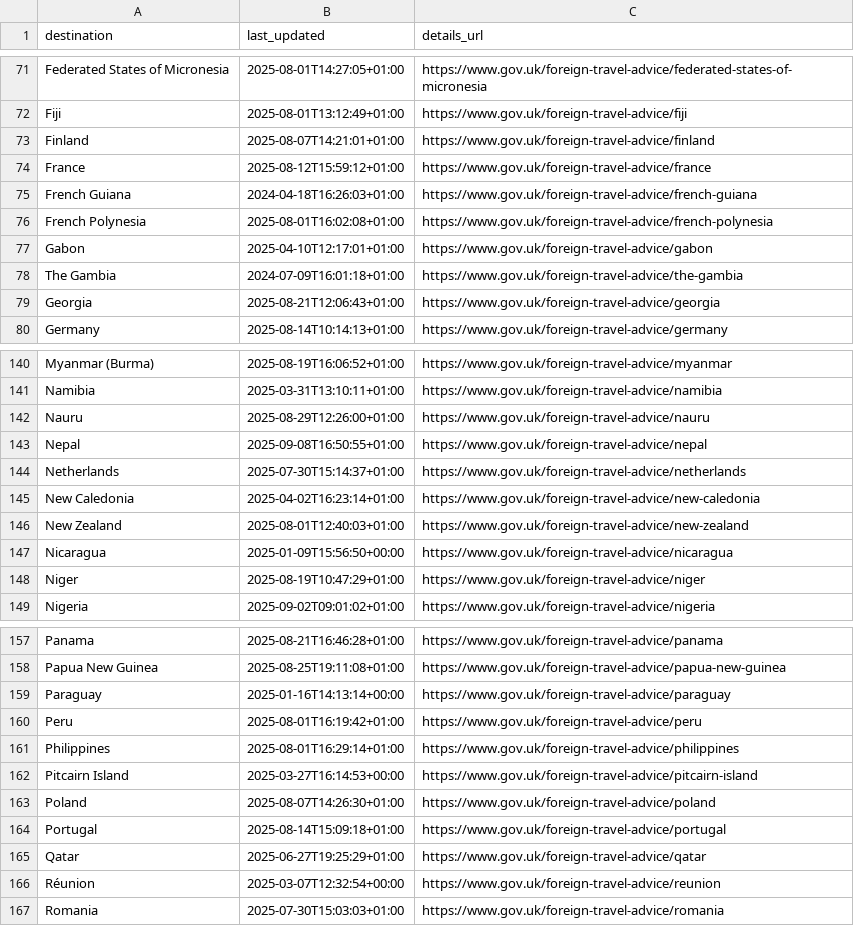
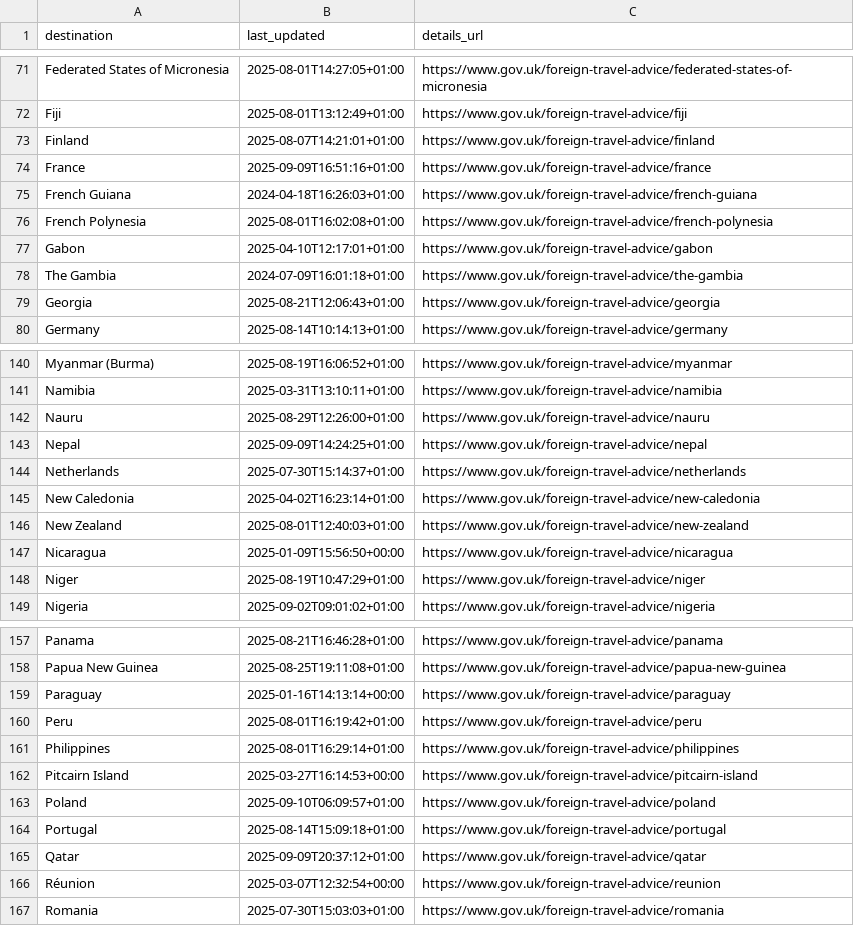
Before and after one commit to marcolussetti/travel-advisories, a CSV file: unitedkingdom_summary.csv, drawn as a sheet; only a part is shown, gaps mark what is left out.

```diff
--- a/unitedkingdom_summary.csv
+++ b/unitedkingdom_summary.csv
@@ -73,3 +73,3 @@ Fiji,2025-08-01T13:12:49+01:00,https://www.gov.uk/foreign-travel-advice/fiji
 Finland,2025-08-07T14:21:01+01:00,https://www.gov.uk/foreign-travel-advice/finland
-France,2025-08-12T15:59:12+01:00,https://www.gov.uk/foreign-travel-advice/france
+France,2025-09-09T16:51:16+01:00,https://www.gov.uk/foreign-travel-advice/france
 French Guiana,2024-04-18T16:26:03+01:00,https://www.gov.uk/foreign-travel-advice/french-guiana
@@ -142,3 +142,3 @@ Namibia,2025-03-31T13:10:11+01:00,https://www.gov.uk/foreign-travel-advice/namib
 Nauru,2025-08-29T12:26:00+01:00,https://www.gov.uk/foreign-travel-advice/nauru
-Nepal,2025-09-08T16:50:55+01:00,https://www.gov.uk/foreign-travel-advice/nepal
+Nepal,2025-09-09T14:24:25+01:00,https://www.gov.uk/foreign-travel-advice/nepal
 Netherlands,2025-07-30T15:14:37+01:00,https://www.gov.uk/foreign-travel-advice/netherlands
@@ -162,5 +162,5 @@ Philippines,2025-08-01T16:29:14+01:00,https://www.gov.uk/foreign-travel-advice/p
 Pitcairn Island,2025-03-27T16:14:53+00:00,https://www.gov.uk/foreign-travel-advice/pitcairn-island
-Poland,2025-08-07T14:26:30+01:00,https://www.gov.uk/foreign-travel-advice/poland
+Poland,2025-09-10T06:09:57+01:00,https://www.gov.uk/foreign-travel-advice/poland
 Portugal,2025-08-14T15:09:18+01:00,https://www.gov.uk/foreign-travel-advice/portugal
-Qatar,2025-06-27T19:25:29+01:00,https://www.gov.uk/foreign-travel-advice/qatar
+Qatar,2025-09-09T20:37:12+01:00,https://www.gov.uk/foreign-travel-advice/qatar
 Réunion,2025-03-07T12:32:54+00:00,https://www.gov.uk/foreign-travel-advice/reunion
```
Also changed, not shown: 15 other files.
